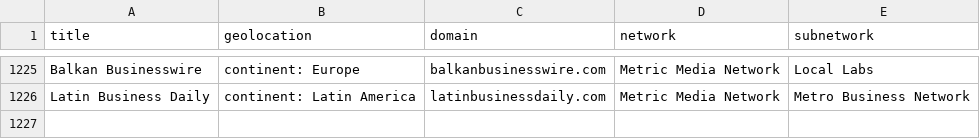
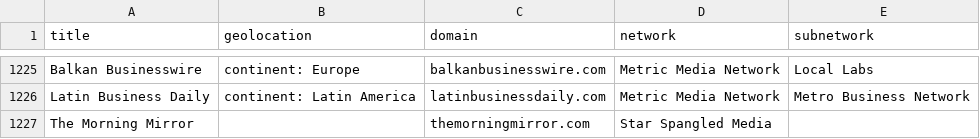
Before and after one commit to TowCenter/partisan-local-news, a CSV file: datasets/domains/all_domains.csv, drawn as a sheet; only a part is shown, gaps mark what is left out.

Commit message:
-adds details about Star Spangled Media

```diff
--- a/datasets/domains/all_domains.csv
+++ b/datasets/domains/all_domains.csv
@@ -1226 +1226,2 @@ Balkan Businesswire,continent: Europe,balkanbusinesswire.com,Metric Media Networ
 Latin Business Daily,continent: Latin America,latinbusinessdaily.com,Metric Media Network,Metro Business Network
+The Morning Mirror,,themorningmirror.com,Star Spangled Media,
```
Also changed, not shown: 2 other files.
